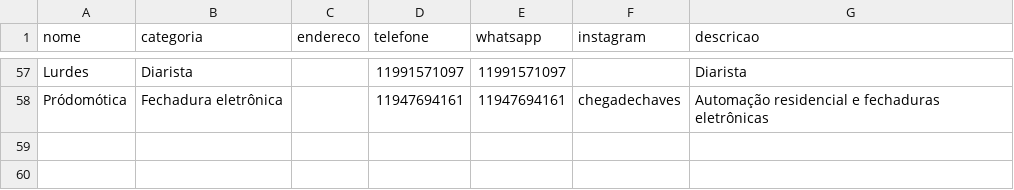
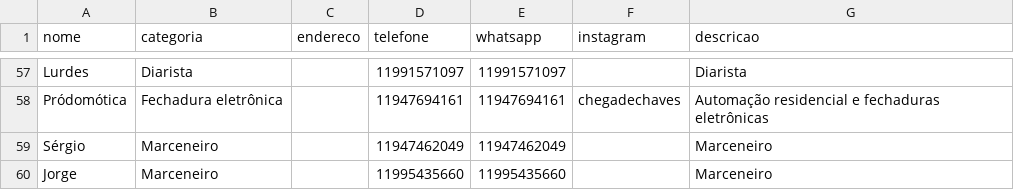
Before and after one commit to soilmo/Indica, a CSV file: servicos.csv, drawn as a sheet; only a part is shown, gaps mark what is left out.

```diff
--- a/servicos.csv
+++ b/servicos.csv
@@ -59 +59,3 @@ Lurdes;Diarista;;11991571097;11991571097;;Diarista
 Pródomótica;Fechadura eletrônica;;11947694161;11947694161;chegadechaves;Automação residencial e fechaduras eletrônicas
+Sérgio;Marceneiro;;11947462049;11947462049;;Marceneiro
+Jorge;Marceneiro;;11995435660;11995435660;;Marceneiro
```
Also changed, not shown: 1 other file.
